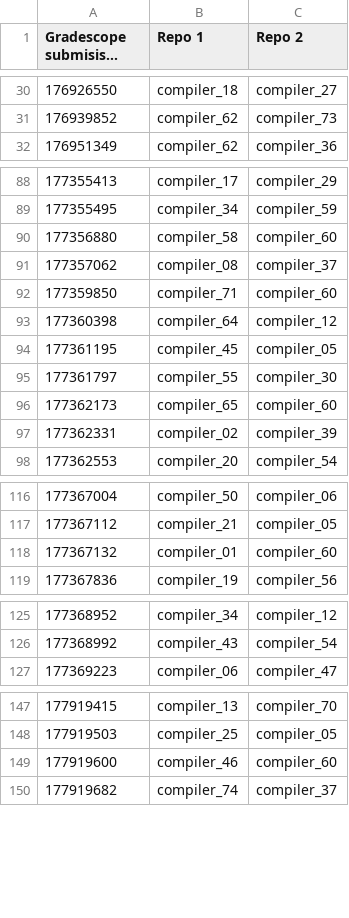
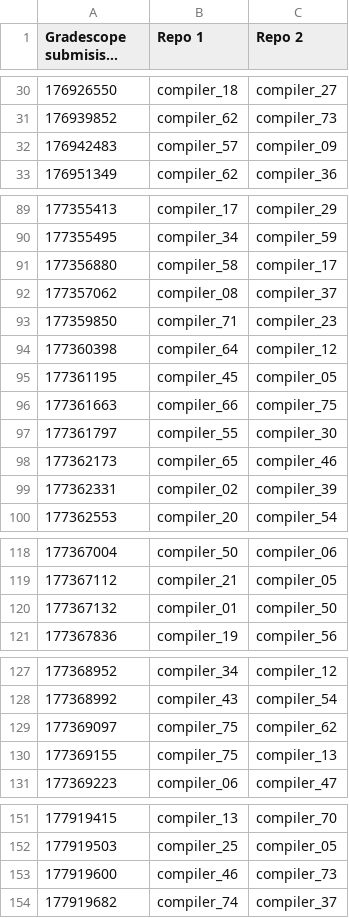
Before and after one commit to ucsd-compilers-s23/cobra-reviews, a CSV file: review_assignments.csv, drawn as a sheet; only a part is shown, gaps mark what is left out; long unchanged cells end in …; addresses are those after the commit; the diff names each change by its address in the sheet, - before the commit and + after, or states it on an @@ line.

Commit message:
update review_assignments.csv

```diff
--- a/review_assignments.csv
+++ b/review_assignments.csv
+row 32: 176942483 | compiler_57 | compiler_09
-C91 (Repo 2): compiler_60
+C91 (Repo 2): compiler_17
-C93 (Repo 2): compiler_60
+C93 (Repo 2): compiler_23
+row 96: 177361663 | compiler_66 | compiler_75
-C98 (Repo 2): compiler_60
+C98 (Repo 2): compiler_46
-C120 (Repo 2): compiler_60
+C120 (Repo 2): compiler_50
+row 129: 177369097 | compiler_75 | compiler_62
+row 130: 177369155 | compiler_75 | compiler_13
-C153 (Repo 2): compiler_60
+C153 (Repo 2): compiler_73
```
